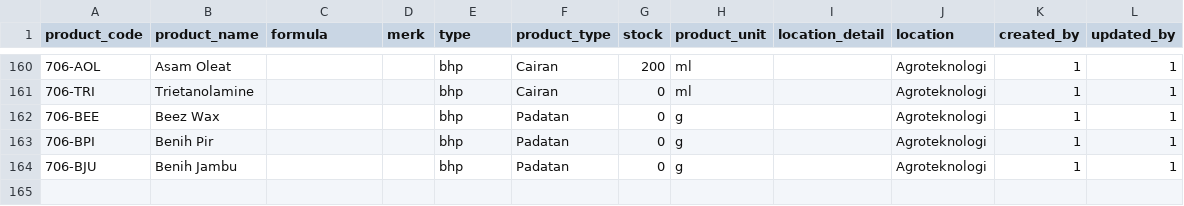
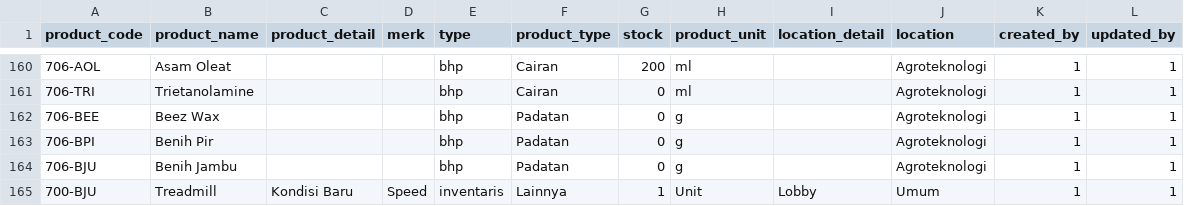
Before and after one commit to Jalalul2002/TA, a CSV file: database/seeders/Dataset.csv, drawn as a sheet; only a part is shown, gaps mark what is left out; the diff names each change by its address in the sheet, - before the commit and + after, or states it on an @@ line.

```diff
--- a/database/seeders/Dataset.csv
+++ b/database/seeders/Dataset.csv
-C1: formula
+C1: product_detail
+row 165: 700-BJU | Treadmill | Kondisi Baru | Speed | inventaris | Lainnya | 1 | Unit | Lobby | Umum | 1 | 1
```
Also changed, not shown: 14 other files.
